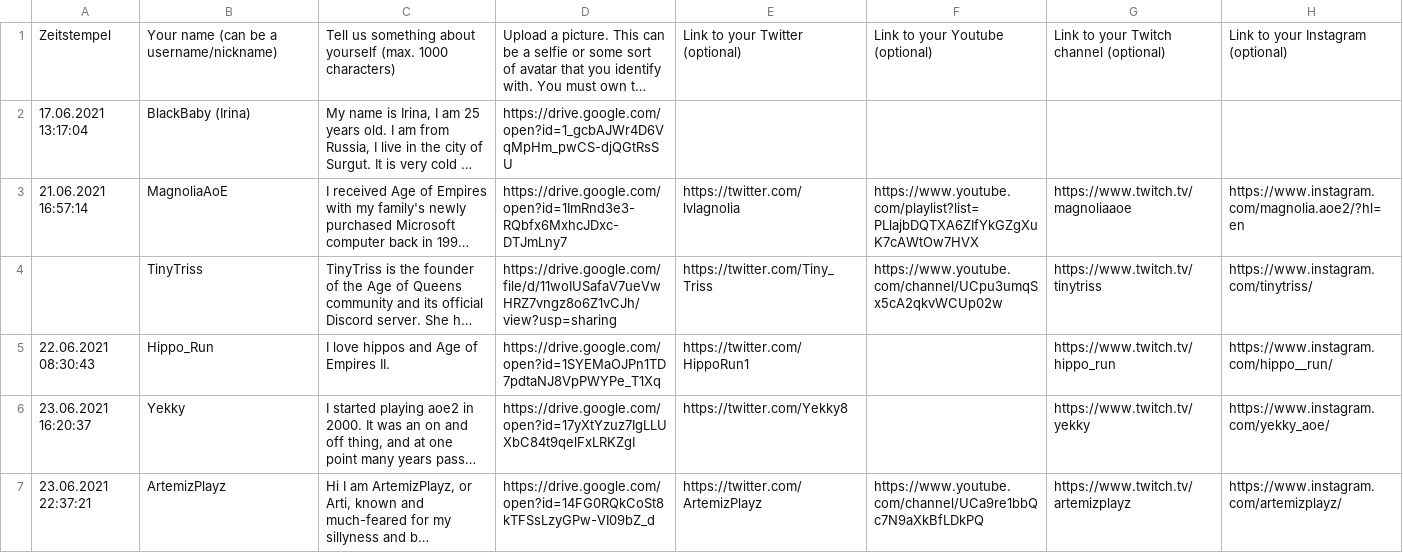
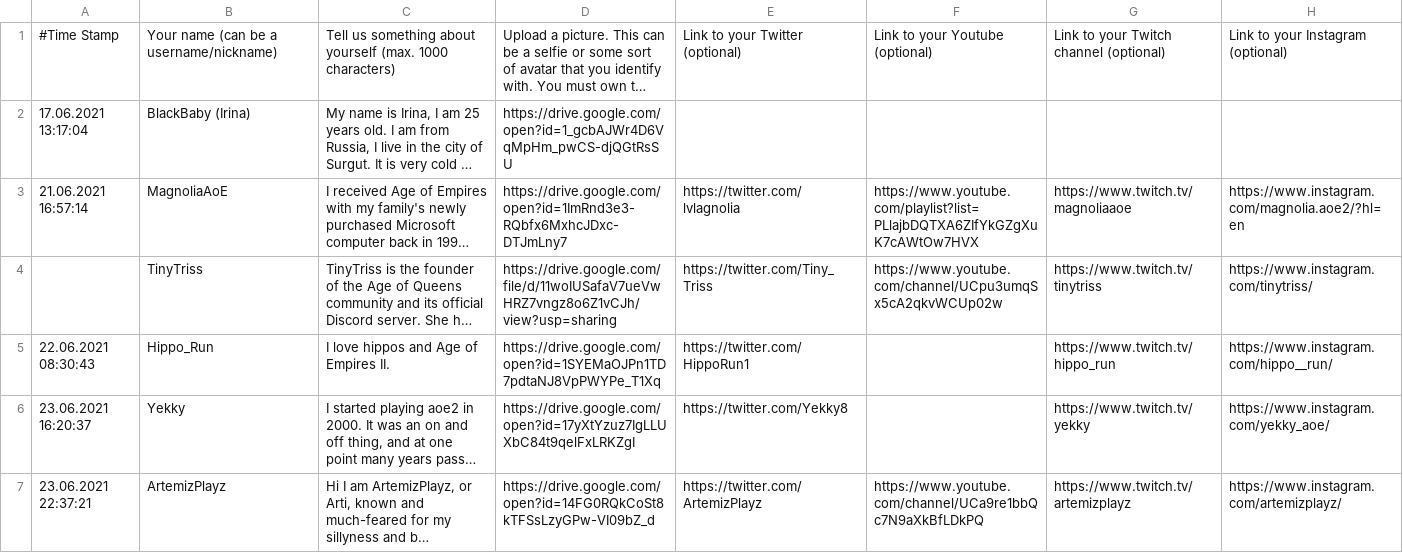
Before and after one commit to DasEvoli/age-of-queens.com, a CSV file: Csv/Introductions.csv, drawn as a sheet; only a part is shown; long unchanged cells end in …; the diff names each change by its address in the sheet, - before the commit and + after, or states it on an @@ line.

```diff
--- a/Csv/Introductions.csv
+++ b/Csv/Introductions.csv
-A1: Zeitstempel
+A1: #Time Stamp
```
Also changed, not shown: Csv/BlogPosts.csv, Csv/Current_Event_Data.csv, 2 other files.
